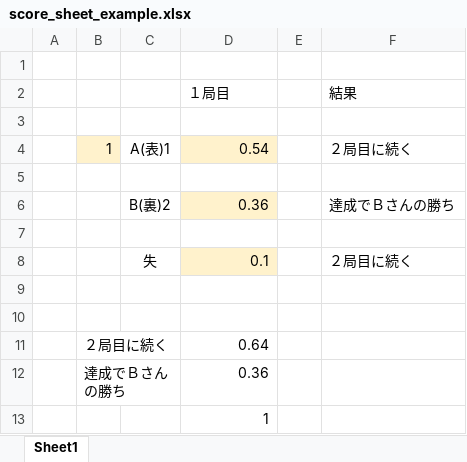
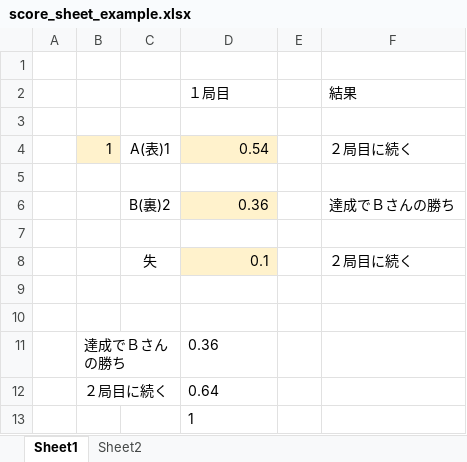
Before and after one commit to muzudho/sente-win-rate-70-percent-problem, an Excel workbook: reports/kakukin/score_sheet_example.xlsx, sheet Sheet1, drawn as a sheet; values as stored, in another font and other column widths than the file's, no borders; addresses are those after the commit; the diff names each change by its address in the sheet, - before the commit and + after, or states it on an @@ line.

```diff
--- a/reports/kakukin/score_sheet_example.xlsx (sheet Sheet1)
+++ b/reports/kakukin/score_sheet_example.xlsx (sheet Sheet1)
+sheet tab: Sheet2
@@ row 12 moved to row 11: 達成でＢさんの勝ち @@
-D12 alignment: right
+D12 alignment: left
-D13 alignment: right
+D13 alignment: left
```
Also changed, not shown: formulas that keep their value, 1 other file.
